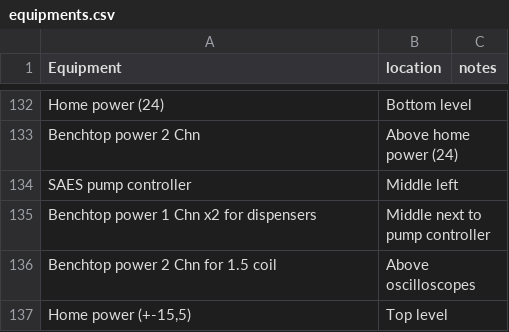
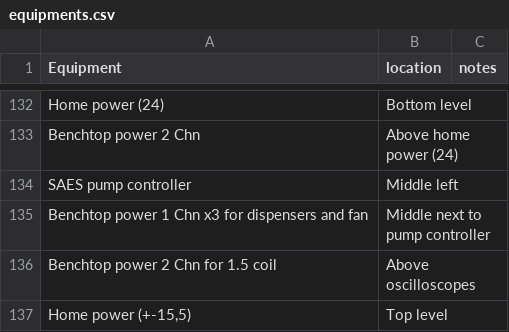
Before and after one commit to nacs-lab/yyc-data, a CSV file: presentations/2020-02-12_shutdown/equipments.csv, drawn as a sheet; only a part is shown, gaps mark what is left out.

Commit message:
[presentations/2020-02-12_shutdown] checklist, missing power supply

```diff
--- a/presentations/2020-02-12_shutdown/equipments.csv
+++ b/presentations/2020-02-12_shutdown/equipments.csv
@@ -134,3 +134,3 @@ Benchtop power 2 Chn,Above home power (24),
 SAES pump controller,Middle left,
-Benchtop power 1 Chn x2 for dispensers,Middle next to pump controller,
+Benchtop power 1 Chn x3 for dispensers and fan,Middle next to pump controller,
 Benchtop power 2 Chn for 1.5 coil,Above oscilloscopes,
```
Also changed, not shown: 2 other files.
